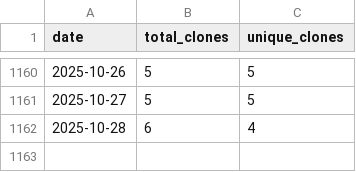
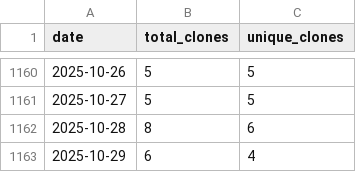
Before and after one commit to wumphlett/COMP-5700, a CSV file: .traffic/clones.csv, drawn as a sheet; only a part is shown, gaps mark what is left out.

Commit message:
Updating repository traffic

```diff
--- a/.traffic/clones.csv
+++ b/.traffic/clones.csv
@@ -1161,2 +1161,3 @@ date,total_clones,unique_clones
 2025-10-27,5,5
-2025-10-28,6,4
+2025-10-28,8,6
+2025-10-29,6,4
```
Also changed, not shown: .traffic/views.csv, 3 other files.
